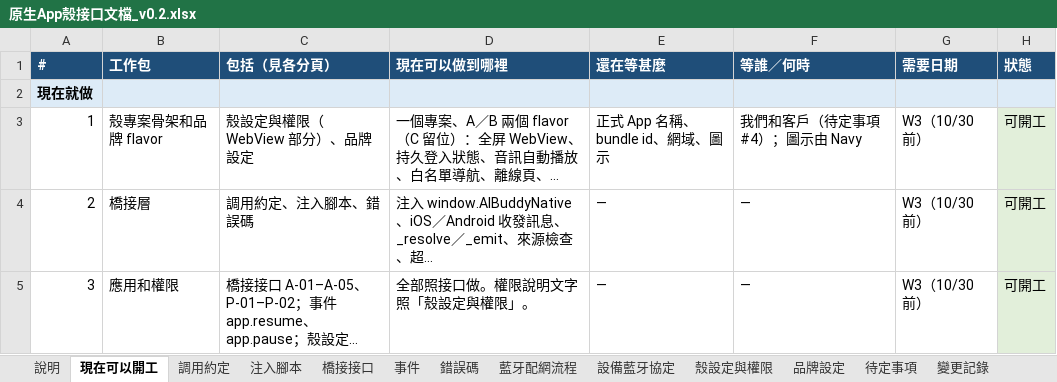
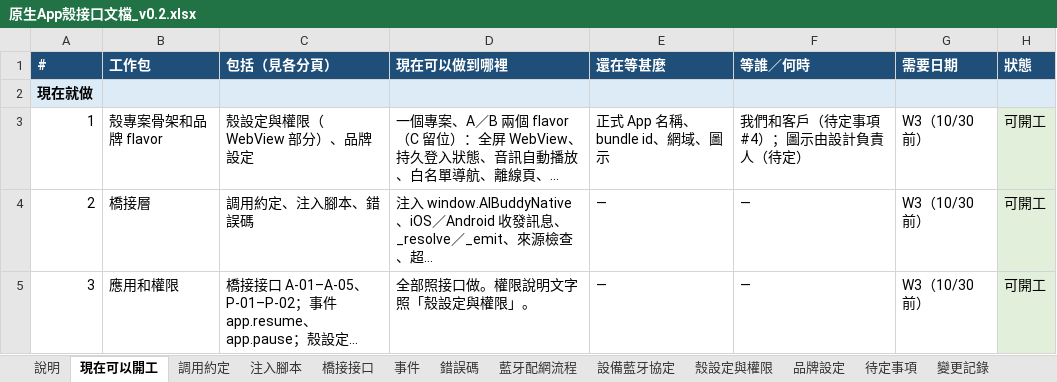
Before and after one commit to jackylee-cpu/ElatoAI, an Excel workbook: docs/原生App殼接口文檔_v0.2.xlsx, sheet 現在可以開工, drawn as a sheet; only a part is shown; long unchanged cells end in …; values as stored, in another font and other column widths than the file's, no borders; the diff names each change by its address in the sheet, - before the commit and + after, or states it on an @@ line.

```diff
--- a/docs/原生App殼接口文檔_v0.2.xlsx (sheet 現在可以開工)
+++ b/docs/原生App殼接口文檔_v0.2.xlsx (sheet 現在可以開工)
-F3 (等誰／何時): 我們和客戶（待定事項 #4）；圖示由 Navy
+F3 (等誰／何時): 我們和客戶（待定事項 #4）；圖示由設計負責人（待定）
```
Also changed, not shown: docs/production-readiness.xlsx, docs/project-schedule.xlsx, 9 other files.
